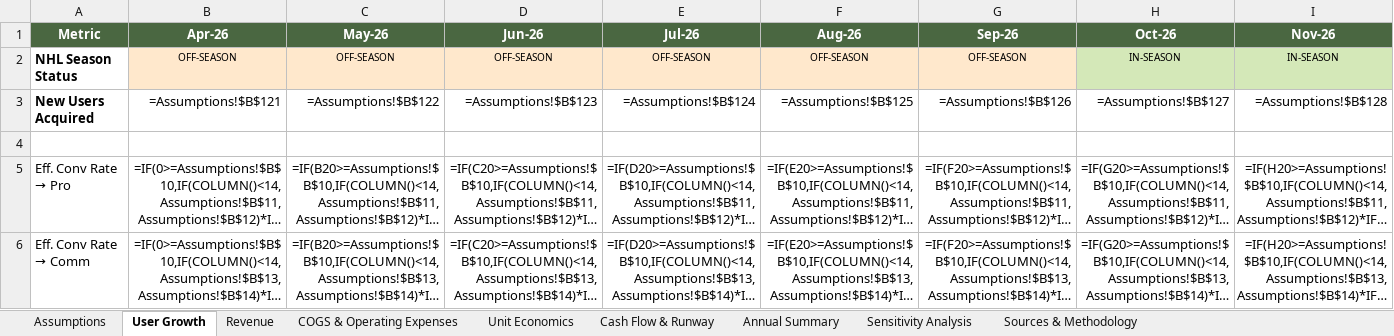
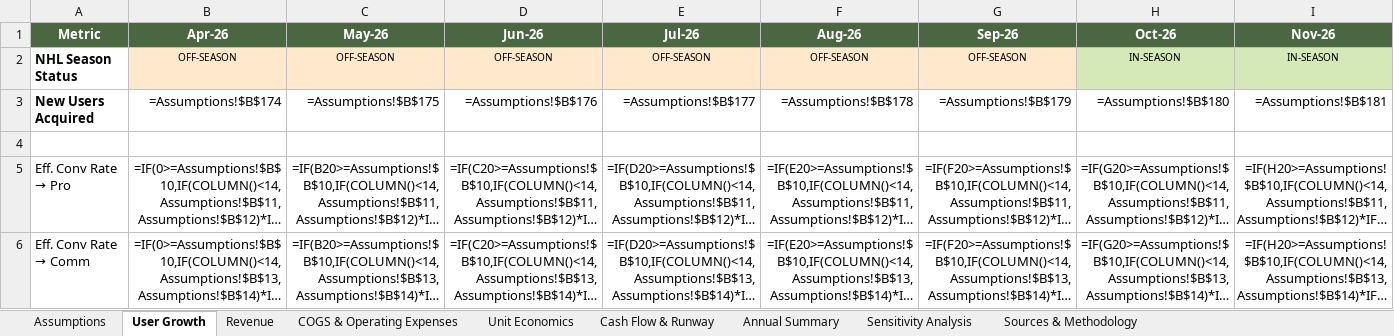
Before and after one commit to Gstormsfh/citrus-league-storm-main, an Excel workbook: docs/Citrus_Business_Model.xlsx, sheet User Growth, drawn as a sheet; only a part is shown; long unchanged cells end in …; values as stored, in another font and other column widths than the file's, no borders; formulas without a stored value are shown as written; the diff covers the shown part only; the diff names each change by its address in the sheet, - before the commit and + after, or states it on an @@ line.

```diff
--- a/docs/Citrus_Business_Model.xlsx (sheet User Growth)
+++ b/docs/Citrus_Business_Model.xlsx (sheet User Growth)
-B3 (Apr-26): =Assumptions!$B$121
+B3 (Apr-26): =Assumptions!$B$174
-C3 (May-26): =Assumptions!$B$122
+C3 (May-26): =Assumptions!$B$175
-D3 (Jun-26): =Assumptions!$B$123
+D3 (Jun-26): =Assumptions!$B$176
-E3 (Jul-26): =Assumptions!$B$124
+E3 (Jul-26): =Assumptions!$B$177
-F3 (Aug-26): =Assumptions!$B$125
+F3 (Aug-26): =Assumptions!$B$178
-G3 (Sep-26): =Assumptions!$B$126
+G3 (Sep-26): =Assumptions!$B$179
-H3 (Oct-26): =Assumptions!$B$127
+H3 (Oct-26): =Assumptions!$B$180
-I3 (Nov-26): =Assumptions!$B$128
+I3 (Nov-26): =Assumptions!$B$181
```
Also changed, not shown: 16 edited cells elsewhere in this sheet, sheet COGS & Operating Expenses, sheet Assumptions, sheet Cash Flow & Runway, sheet Sources & Methodology, sheet Annual Summary, 1 other file.
